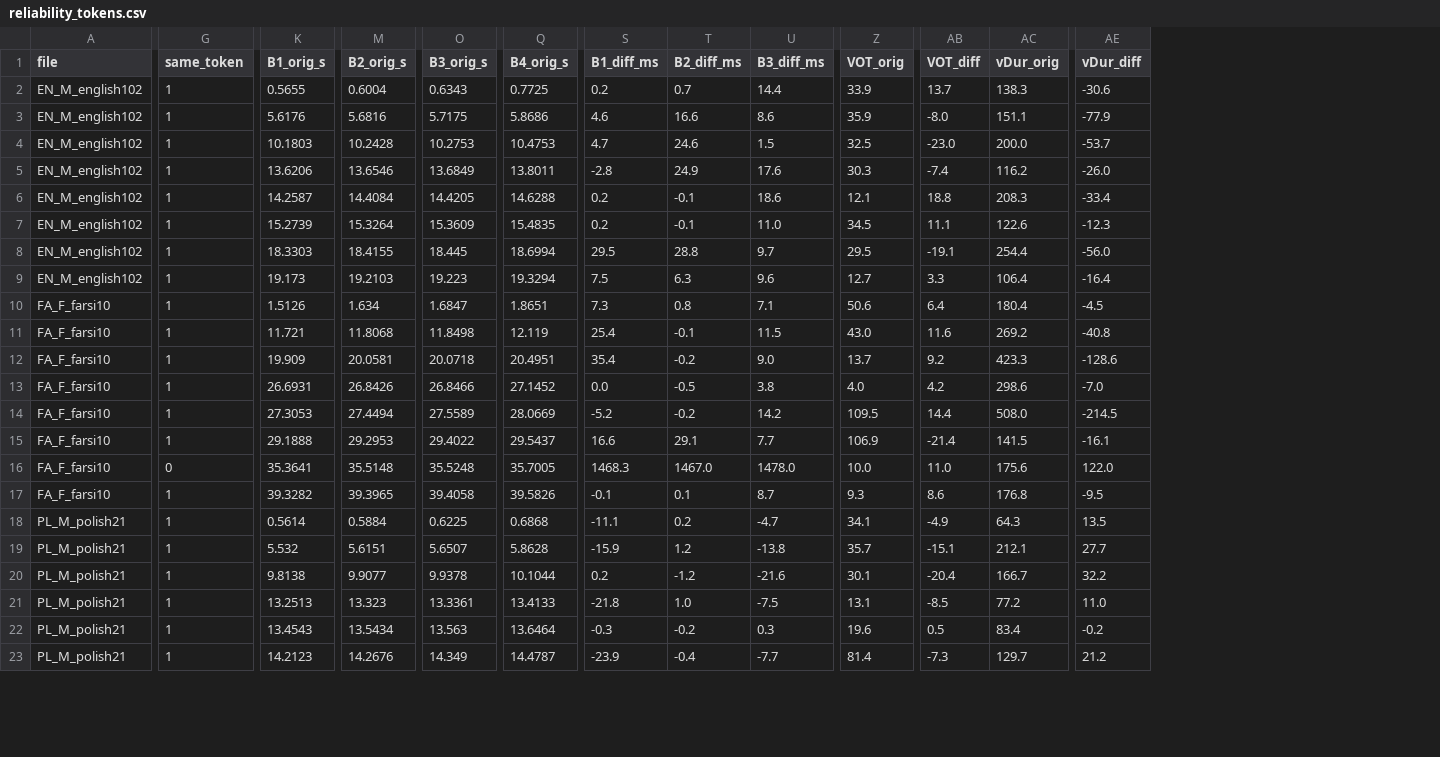
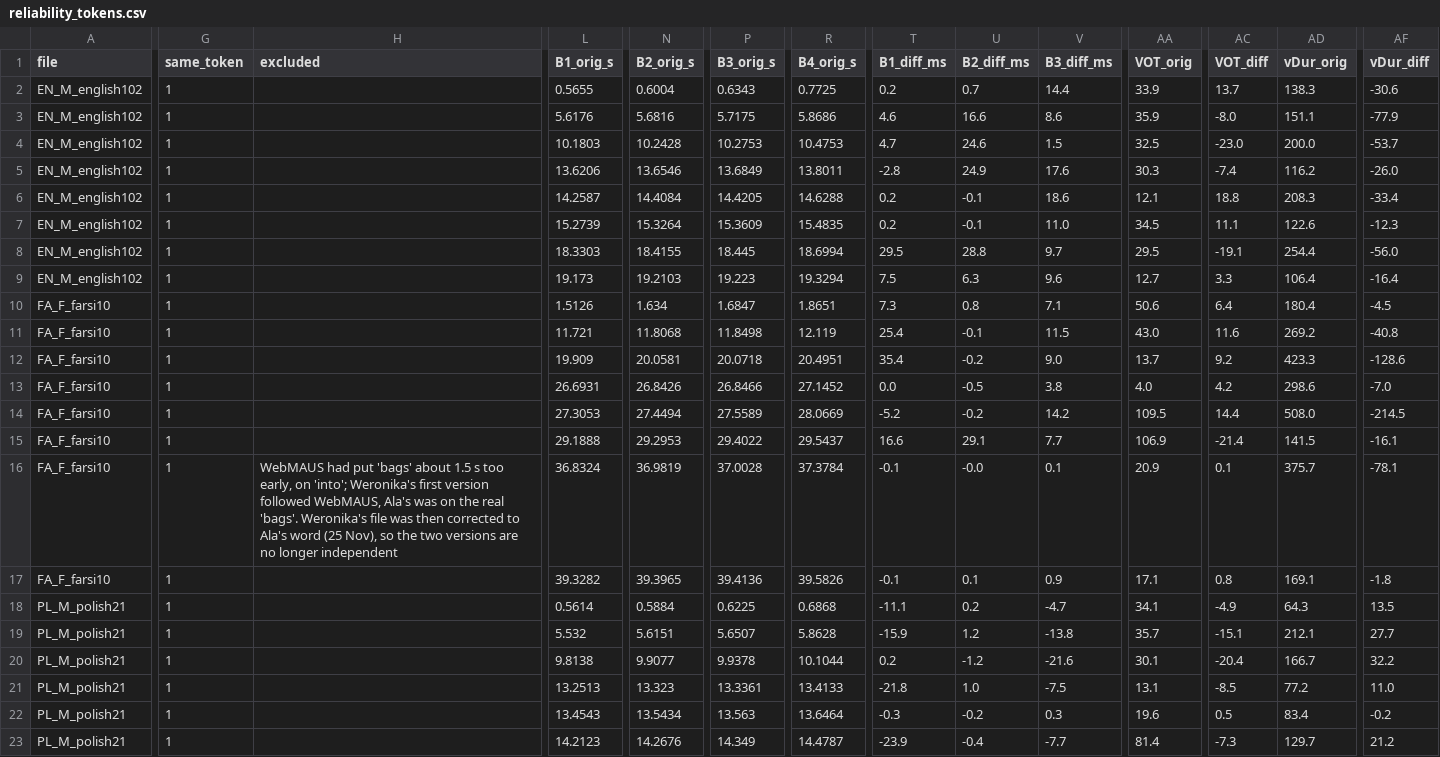
Before and after one commit to wbiegowska/VOT_project, a CSV file: 04_reliability/reliability_tokens.csv, drawn as a sheet; only a part is shown, gaps mark what is left out; addresses are those after the commit; the diff covers the shown part only; the diff names each change by its address in the sheet, - before the commit and + after, or states it on an @@ line.

```diff
--- a/04_reliability/reliability_tokens.csv
+++ b/04_reliability/reliability_tokens.csv
+column H (excluded), row 16: WebMAUS had put 'bags' about 1.5 s too early, on 'into'; Weronika's first version followed WebMAUS, Ala's was on the real 'bags'. Weronika's file was then corrected to Ala's word (25 Nov), so the two versions are no longer independent
-G16 (same_token): 0
+G16 (same_token): 1
-L16 (B1_orig_s): 35.3641
+L16 (B1_orig_s): 36.8324
-N16 (B2_orig_s): 35.5148
+N16 (B2_orig_s): 36.9819
-P16 (B3_orig_s): 35.5248
+P16 (B3_orig_s): 37.0028
-R16 (B4_orig_s): 35.7005
+R16 (B4_orig_s): 37.3784
-T16 (B1_diff_ms): 1468.3
+T16 (B1_diff_ms): -0.1
-U16 (B2_diff_ms): 1467.0
+U16 (B2_diff_ms): -0.0
-V16 (B3_diff_ms): 1478.0
+V16 (B3_diff_ms): 0.1
-AA16 (VOT_orig): 10.0
+AA16 (VOT_orig): 20.9
-AC16 (VOT_diff): 11.0
+AC16 (VOT_diff): 0.1
-AD16 (vDur_orig): 175.6
+AD16 (vDur_orig): 375.7
-AF16 (vDur_diff): 122.0
+AF16 (vDur_diff): -78.1
-P17 (B3_orig_s): 39.4058
+P17 (B3_orig_s): 39.4136
-V17 (B3_diff_ms): 8.7
+V17 (B3_diff_ms): 0.9
-AA17 (VOT_orig): 9.3
+AA17 (VOT_orig): 17.1
-AC17 (VOT_diff): 8.6
+AC17 (VOT_diff): 0.8
-AD17 (vDur_orig): 176.8
+AD17 (vDur_orig): 169.1
-AF17 (vDur_diff): -9.5
+AF17 (vDur_diff): -1.8
```
Also changed, not shown: 3 edited cells elsewhere in this file, 04_reliability/reliability_summary.csv, 4 other files.
